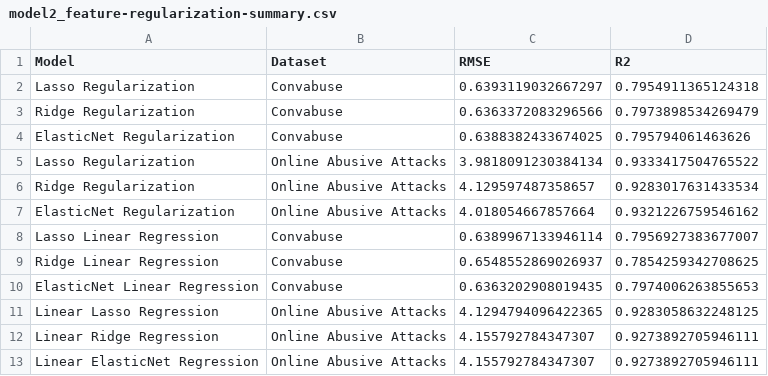
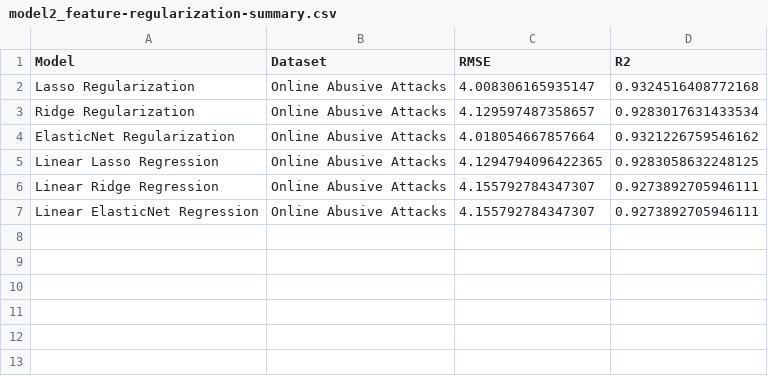
Before and after one commit to cfornesa/political_polarization, a CSV file: results/model2_feature-regularization-summary.csv, drawn as a sheet.

```diff
--- a/results/model2_feature-regularization-summary.csv
+++ b/results/model2_feature-regularization-summary.csv
@@ -1,11 +1,5 @@
 Model,Dataset,RMSE,R2
-Lasso Regularization,Convabuse,0.6393119032667297,0.7954911365124318
-Ridge Regularization,Convabuse,0.6363372083296566,0.7973898534269479
-ElasticNet Regularization,Convabuse,0.6388382433674025,0.795794061463626
-Lasso Regularization,Online Abusive Attacks,3.9818091230384134,0.9333417504765522
+Lasso Regularization,Online Abusive Attacks,4.008306165935147,0.9324516408772168
 Ridge Regularization,Online Abusive Attacks,4.129597487358657,0.9283017631433534
 ElasticNet Regularization,Online Abusive Attacks,4.018054667857664,0.9321226759546162
-Lasso Linear Regression,Convabuse,0.6389967133946114,0.7956927383677007
-Ridge Linear Regression,Convabuse,0.6548552869026937,0.7854259342708625
-ElasticNet Linear Regression,Convabuse,0.6363202908019435,0.7974006263855653
 Linear Lasso Regression,Online Abusive Attacks,4.1294794096422365,0.9283058632248125
```
Also changed, not shown: results/classification_results.csv, results/model3_stepwise-regression-summary.csv, 53 other files.
